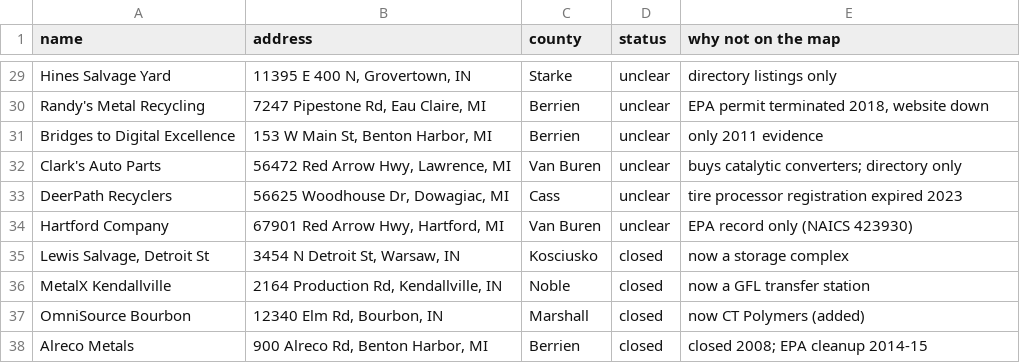
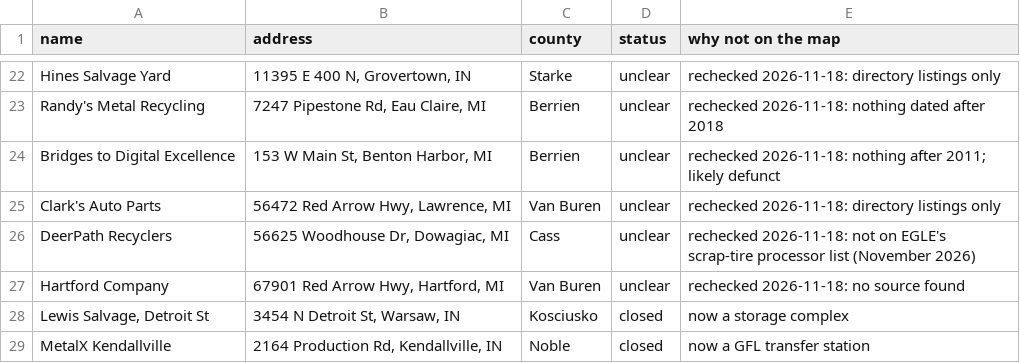
Before and after one commit to nd-pair/michiana-manufacturing, a CSV file: audits/recycler-leads-2026-11.csv, drawn as a sheet; only a part is shown, gaps mark what is left out; the shorter side is filled out with more unchanged rows; addresses are those after the commit; the diff covers the shown part only; the diff names each change by its address in the sheet, - before the commit and + after, or states it on an @@ line.

```diff
--- a/audits/recycler-leads-2026-11.csv
+++ b/audits/recycler-leads-2026-11.csv
-E22 (why not on the map): directory listings only
+E22 (why not on the map): rechecked 2026-11-18: directory listings only
-E23 (why not on the map): EPA permit terminated 2018, website down
+E23 (why not on the map): rechecked 2026-11-18: nothing dated after 2018
-E24 (why not on the map): only 2011 evidence
+E24 (why not on the map): rechecked 2026-11-18: nothing after 2011; likely defunct
-E25 (why not on the map): buys catalytic converters; directory only
+E25 (why not on the map): rechecked 2026-11-18: directory listings only
-E26 (why not on the map): tire processor registration expired 2023
+E26 (why not on the map): rechecked 2026-11-18: not on EGLE's scrap-tire processor list (November 2026)
-E27 (why not on the map): EPA record only (NAICS 423930)
+E27 (why not on the map): rechecked 2026-11-18: no source found
```
Also changed, not shown: 7 removed rows and 24 edited cells elsewhere in this file, audits/consistency-check.csv, 40 other files.
